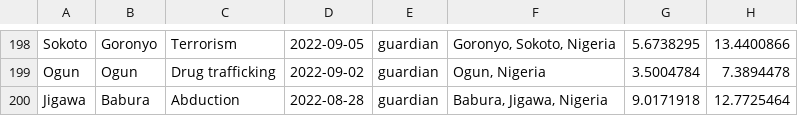
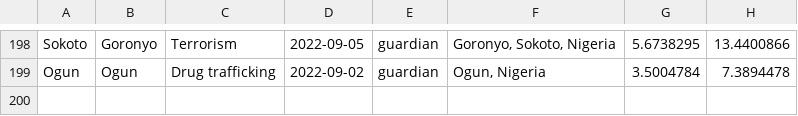
Before and after one commit to guavacoderepo/crimeApp, a CSV file: data.csv, drawn as a sheet; only a part is shown, gaps mark what is left out; the diff names each change by its address in the sheet, - before the commit and + after, or states it on an @@ line.

```diff
--- a/data.csv
+++ b/data.csv
-row 200: Jigawa | Babura | Abduction | 2022-08-28 | guardian | Babura, Jigawa, Nigeria | 9.0171918 | 12.7725464
```
Also changed, not shown: 5 other files.
